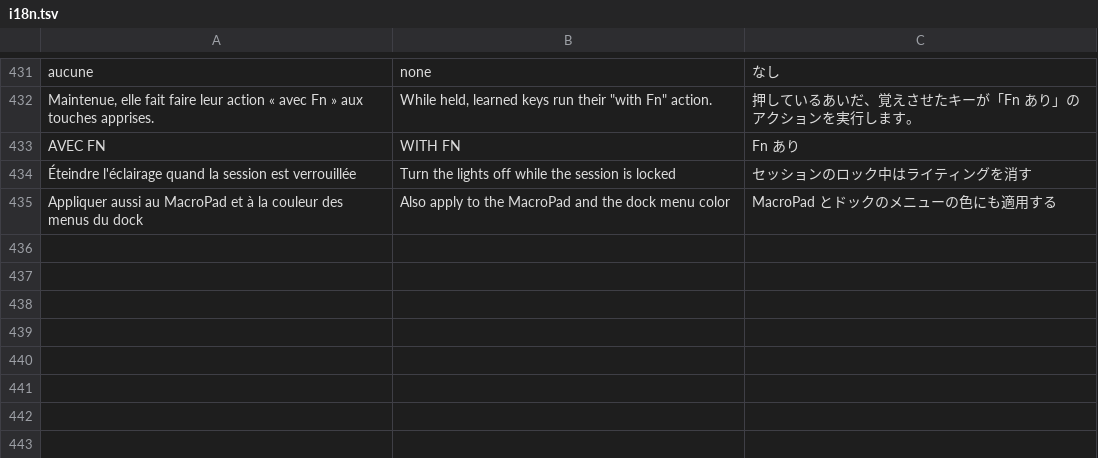
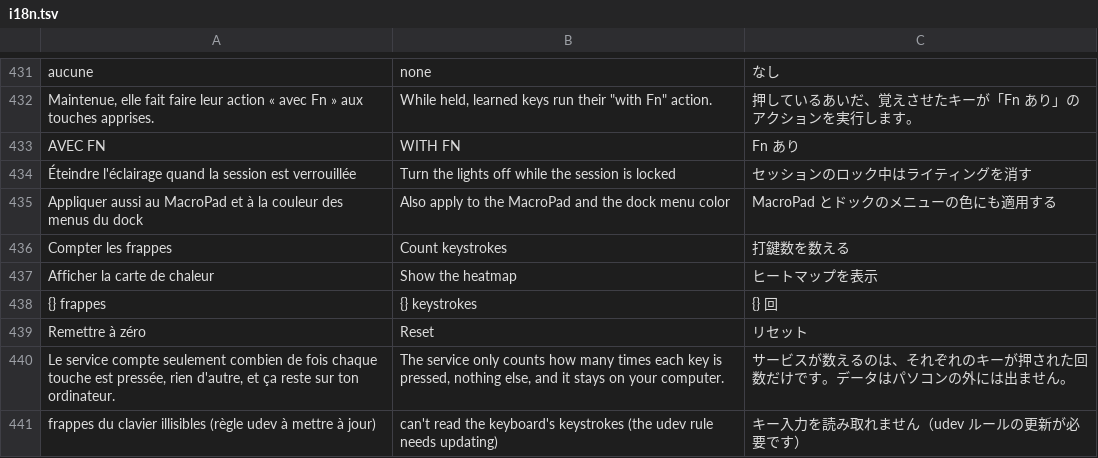
Before and after one commit to AnnoyedDev/everest-max-linux, a TSV file: rust/data/i18n.tsv, drawn as a sheet; only a part is shown, gaps mark what is left out; the diff names each change by its address in the sheet, - before the commit and + after, or states it on an @@ line.

Commit message:
Add an opt-in keystroke heatmap

```diff
--- a/rust/data/i18n.tsv
+++ b/rust/data/i18n.tsv
+row 436: Compter les frappes | Count keystrokes | 打鍵数を数える
+row 437: Afficher la carte de chaleur | Show the heatmap | ヒートマップを表示
+row 438: {} frappes | {} keystrokes | {} 回
+row 439: Remettre à zéro | Reset | リセット
+row 440: Le service compte seulement combien de fois chaque touche est pressée, rien d'autre, et ça reste sur ton ordinateur. | The service only counts how many times each key is pressed, nothing else, and it stays on your computer. | サービスが数えるのは、それぞれのキーが押された回数だけです。データはパソコンの外には出ません。
+row 441: frappes du clavier illisibles (règle udev à mettre à jour) | can't read the keyboard's keystrokes (the udev rule needs updating) | キー入力を読み取れません（udev ルールの更新が必要です）
```
Also changed, not shown: 7 other files.
